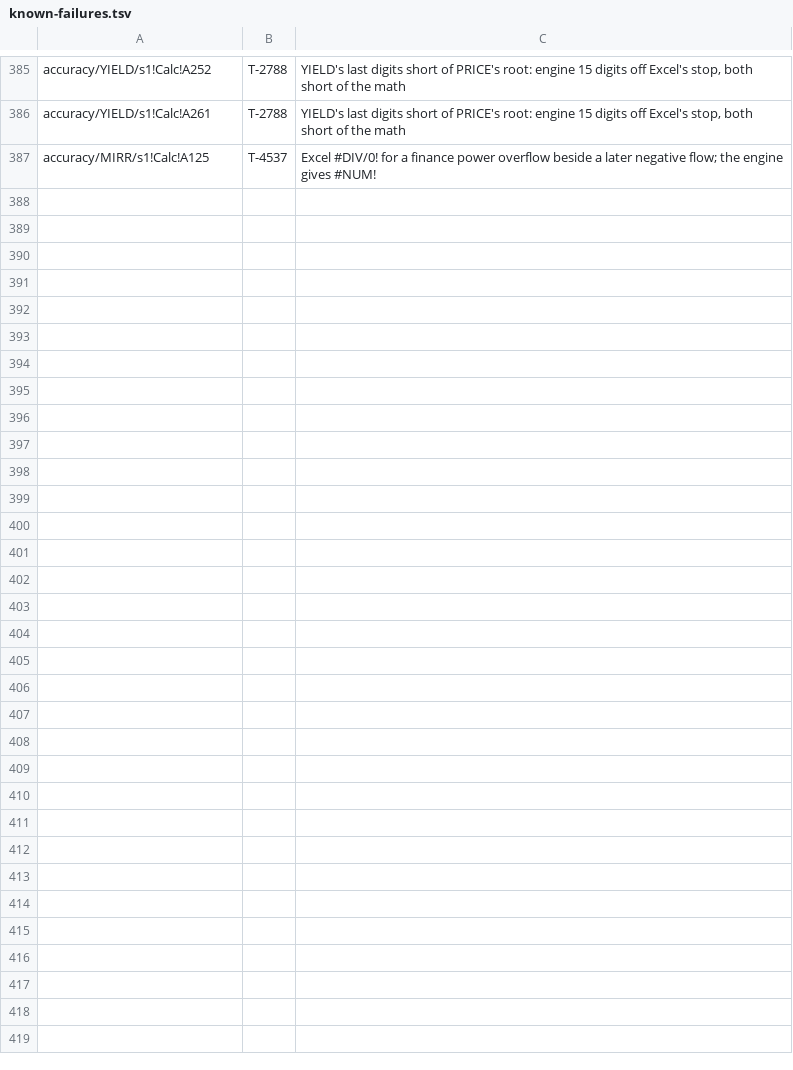
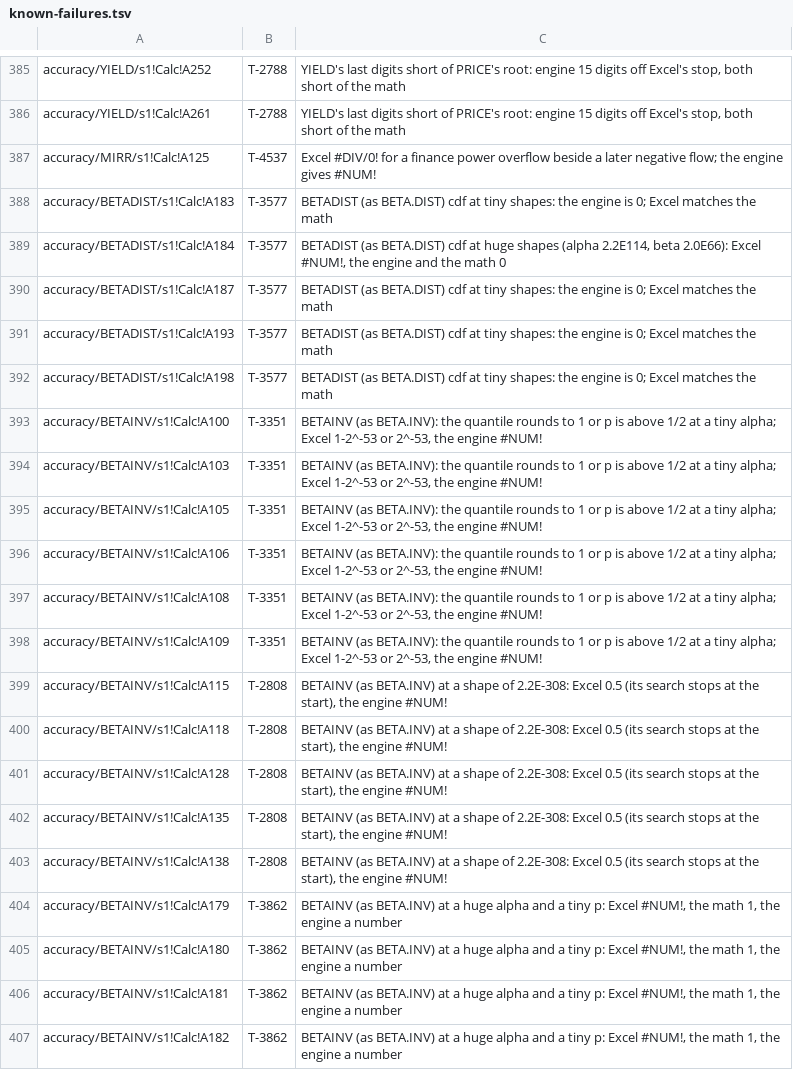
Before and after one commit to SteveCoInc/rustsheet, a TSV file: eval/accuracy/known-failures.tsv, drawn as a sheet; only a part is shown, gaps mark what is left out; the diff covers the shown part only.

```diff
--- a/eval/accuracy/known-failures.tsv
+++ b/eval/accuracy/known-failures.tsv
@@ -387 +387,21 @@ accuracy/YIELD/s1!Calc!A261	T-2788	YIELD's last digits short of PRICE's root: en
 accuracy/MIRR/s1!Calc!A125	T-4537	Excel #DIV/0! for a finance power overflow beside a later negative flow; the engine gives #NUM!
+accuracy/BETADIST/s1!Calc!A183	T-3577	BETADIST (as BETA.DIST) cdf at tiny shapes: the engine is 0; Excel matches the math
+accuracy/BETADIST/s1!Calc!A184	T-3577	BETADIST (as BETA.DIST) cdf at huge shapes (alpha 2.2E114, beta 2.0E66): Excel #NUM!, the engine and the math 0
+accuracy/BETADIST/s1!Calc!A187	T-3577	BETADIST (as BETA.DIST) cdf at tiny shapes: the engine is 0; Excel matches the math
+accuracy/BETADIST/s1!Calc!A193	T-3577	BETADIST (as BETA.DIST) cdf at tiny shapes: the engine is 0; Excel matches the math
+accuracy/BETADIST/s1!Calc!A198	T-3577	BETADIST (as BETA.DIST) cdf at tiny shapes: the engine is 0; Excel matches the math
+accuracy/BETAINV/s1!Calc!A100	T-3351	BETAINV (as BETA.INV): the quantile rounds to 1 or p is above 1/2 at a tiny alpha; Excel 1-2^-53 or 2^-53, the engine #NUM!
+accuracy/BETAINV/s1!Calc!A103	T-3351	BETAINV (as BETA.INV): the quantile rounds to 1 or p is above 1/2 at a tiny alpha; Excel 1-2^-53 or 2^-53, the engine #NUM!
+accuracy/BETAINV/s1!Calc!A105	T-3351	BETAINV (as BETA.INV): the quantile rounds to 1 or p is above 1/2 at a tiny alpha; Excel 1-2^-53 or 2^-53, the engine #NUM!
+accuracy/BETAINV/s1!Calc!A106	T-3351	BETAINV (as BETA.INV): the quantile rounds to 1 or p is above 1/2 at a tiny alpha; Excel 1-2^-53 or 2^-53, the engine #NUM!
+accuracy/BETAINV/s1!Calc!A108	T-3351	BETAINV (as BETA.INV): the quantile rounds to 1 or p is above 1/2 at a tiny alpha; Excel 1-2^-53 or 2^-53, the engine #NUM!
+accuracy/BETAINV/s1!Calc!A109	T-3351	BETAINV (as BETA.INV): the quantile rounds to 1 or p is above 1/2 at a tiny alpha; Excel 1-2^-53 or 2^-53, the engine #NUM!
+accuracy/BETAINV/s1!Calc!A115	T-2808	BETAINV (as BETA.INV) at a shape of 2.2E-308: Excel 0.5 (its search stops at the start), the engine #NUM!
+accuracy/BETAINV/s1!Calc!A118	T-2808	BETAINV (as BETA.INV) at a shape of 2.2E-308: Excel 0.5 (its search stops at the start), the engine #NUM!
+accuracy/BETAINV/s1!Calc!A128	T-2808	BETAINV (as BETA.INV) at a shape of 2.2E-308: Excel 0.5 (its search stops at the start), the engine #NUM!
+accuracy/BETAINV/s1!Calc!A135	T-2808	BETAINV (as BETA.INV) at a shape of 2.2E-308: Excel 0.5 (its search stops at the start), the engine #NUM!
+accuracy/BETAINV/s1!Calc!A138	T-2808	BETAINV (as BETA.INV) at a shape of 2.2E-308: Excel 0.5 (its search stops at the start), the engine #NUM!
+accuracy/BETAINV/s1!Calc!A179	T-3862	BETAINV (as BETA.INV) at a huge alpha and a tiny p: Excel #NUM!, the math 1, the engine a number
+accuracy/BETAINV/s1!Calc!A180	T-3862	BETAINV (as BETA.INV) at a huge alpha and a tiny p: Excel #NUM!, the math 1, the engine a number
+accuracy/BETAINV/s1!Calc!A181	T-3862	BETAINV (as BETA.INV) at a huge alpha and a tiny p: Excel #NUM!, the math 1, the engine a number
+accuracy/BETAINV/s1!Calc!A182	T-3862	BETAINV (as BETA.INV) at a huge alpha and a tiny p: Excel #NUM!, the math 1, the engine a number
```
Also changed, not shown: 16 added rows elsewhere in this file, eval/accuracy/math-over-excel.tsv, 46 other files.
